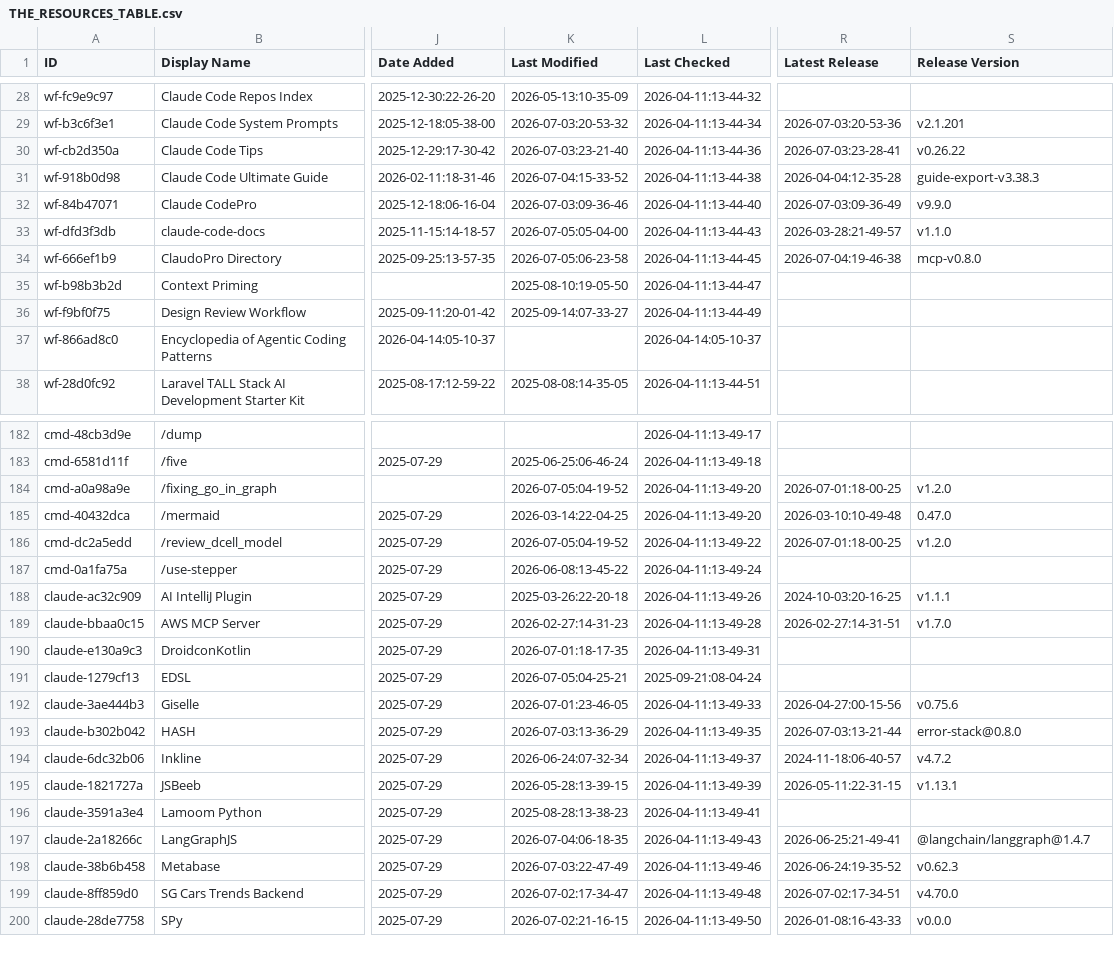
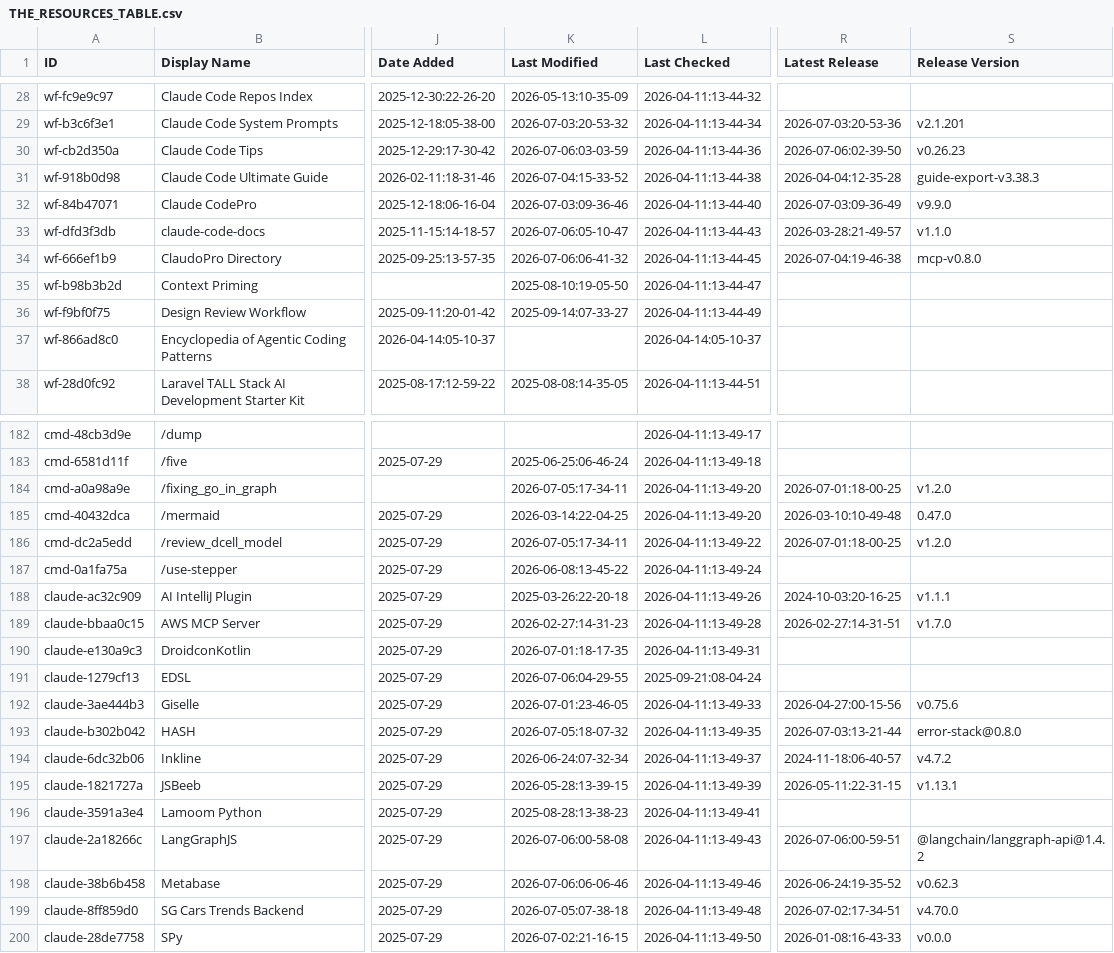
Before and after one commit to ats-kinoshita-iso/awesome-claude-code, a CSV file: THE_RESOURCES_TABLE.csv, drawn as a sheet; only a part is shown, gaps mark what is left out; the diff covers the shown part only; the diff names each change by its address in the sheet, - before the commit and + after, or states it on an @@ line.

```diff
--- a/THE_RESOURCES_TABLE.csv
+++ b/THE_RESOURCES_TABLE.csv
-K30 (Last Modified): 2026-07-03:23-21-40
+K30 (Last Modified): 2026-07-06:03-03-59
-R30 (Latest Release): 2026-07-03:23-28-41
+R30 (Latest Release): 2026-07-06:02-39-50
-S30 (Release Version): v0.26.22
+S30 (Release Version): v0.26.23
-K33 (Last Modified): 2026-07-05:05-04-00
+K33 (Last Modified): 2026-07-06:05-10-47
-K34 (Last Modified): 2026-07-05:06-23-58
+K34 (Last Modified): 2026-07-06:06-41-32
-K184 (Last Modified): 2026-07-05:04-19-52
+K184 (Last Modified): 2026-07-05:17-34-11
-K186 (Last Modified): 2026-07-05:04-19-52
+K186 (Last Modified): 2026-07-05:17-34-11
-K191 (Last Modified): 2026-07-05:04-25-21
+K191 (Last Modified): 2026-07-06:04-29-55
-K193 (Last Modified): 2026-07-03:13-36-29
+K193 (Last Modified): 2026-07-05:18-07-32
-K197 (Last Modified): 2026-07-04:06-18-35
+K197 (Last Modified): 2026-07-06:00-58-08
-R197 (Latest Release): 2026-06-25:21-49-41
+R197 (Latest Release): 2026-07-06:00-59-51
-S197 (Release Version): @langchain/langgraph@1.4.7
+S197 (Release Version): @langchain/langgraph-api@1.4.2
-K198 (Last Modified): 2026-07-03:22-47-49
+K198 (Last Modified): 2026-07-06:06-06-46
-K199 (Last Modified): 2026-07-02:17-34-47
+K199 (Last Modified): 2026-07-05:07-38-18
```
Also changed, not shown: 29 edited cells elsewhere in this file.
